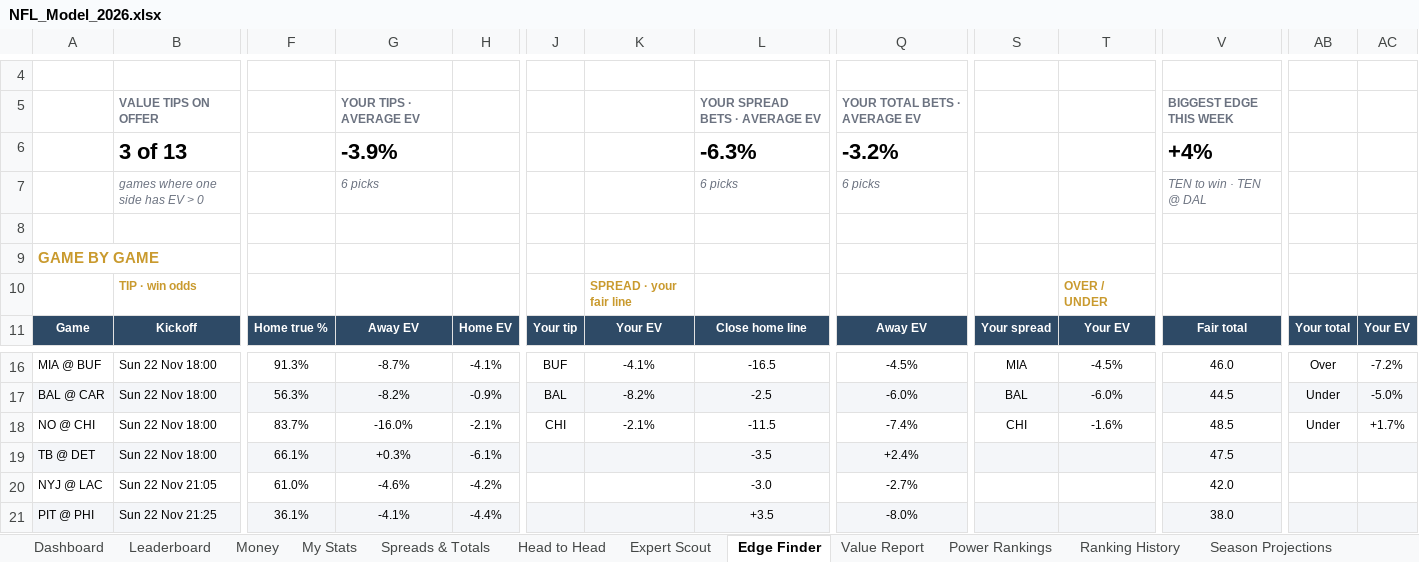
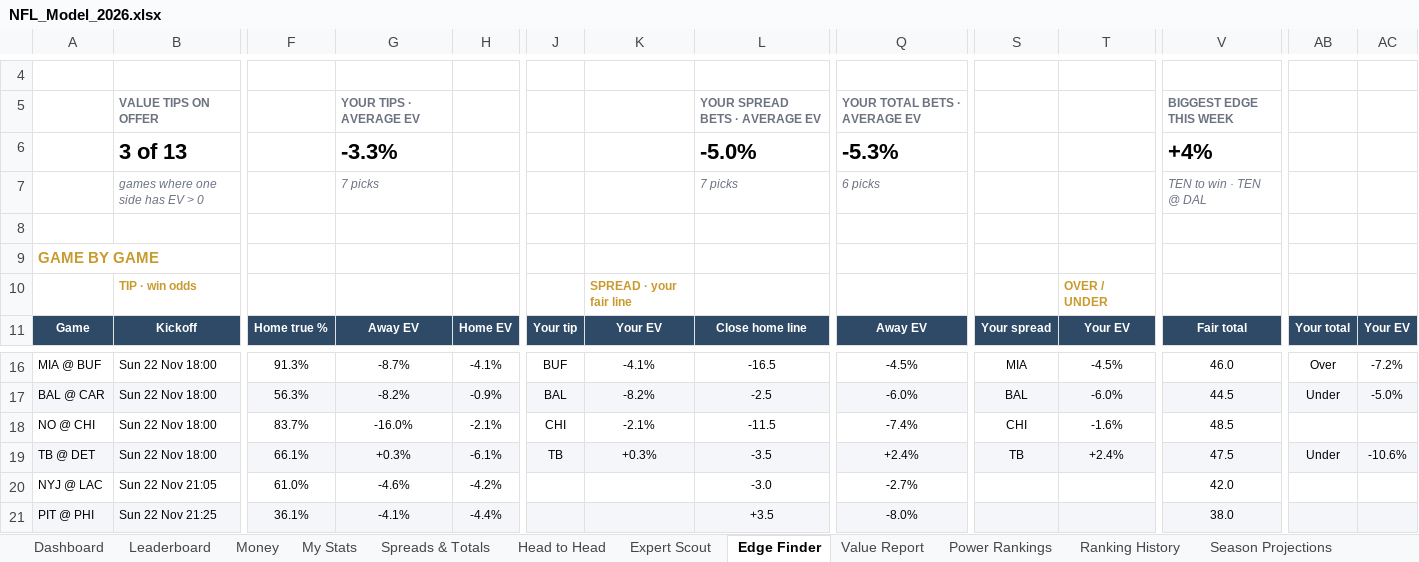
Before and after one commit to THOMASNOONAN155/tios-data, an Excel workbook: nfl-model/output/NFL_Model_2026.xlsx, sheet Edge Finder, drawn as a sheet; only a part is shown, gaps mark what is left out; values as stored, in another font and other column widths than the file's, no borders; conditional formats not drawn; removed rows and columns are numbered as before the commit, all else as after; rows hold the shown columns only; the diff names each change by its address in the sheet, - before the commit and + after, or states it on an @@ line.

```diff
--- a/nfl-model/output/NFL_Model_2026.xlsx (sheet Edge Finder)
+++ b/nfl-model/output/NFL_Model_2026.xlsx (sheet Edge Finder)
-row 6:  | 3 of 13 |  | -3.9% |  |  |  | -6.3% | -3.2% |  |  | +4%
+row 6:  | 3 of 13 |  | -3.3% |  |  |  | -5.0% | -5.3% |  |  | +4%
-G7: 6 picks
+G7: 7 picks
-L7: 6 picks
+L7: 7 picks
-AB18: Under
+AB18: (empty)
-AC18: +1.7%
+AC18: (empty)
-J19: (empty)
+J19: TB
-K19: (empty)
+K19: +0.3%
-S19: (empty)
+S19: TB
-T19: (empty)
+T19: +2.4%
-AB19: (empty)
+AB19: Under
-AC19: (empty)
+AC19: -10.6%
```
Also changed, not shown: sheet Expert Scout, sheet Leaderboard, sheet Value Report, sheet Wk 11, sheet About, nfl-model/inputs/tipping_inputs.xlsx, 2 other files.
